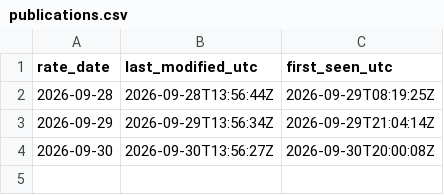
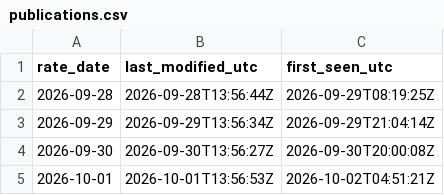
Before and after one commit to JeremyL691/freshcal, a CSV file: validation/ecb/publications.csv, drawn as a sheet.

Commit message:
chore(validation): record ECB publication time

```diff
--- a/validation/ecb/publications.csv
+++ b/validation/ecb/publications.csv
@@ -4 +4,2 @@ rate_date,last_modified_utc,first_seen_utc
 2026-09-30,2026-09-30T13:56:27Z,2026-09-30T20:00:08Z
+2026-10-01,2026-10-01T13:56:53Z,2026-10-02T04:51:21Z
```
